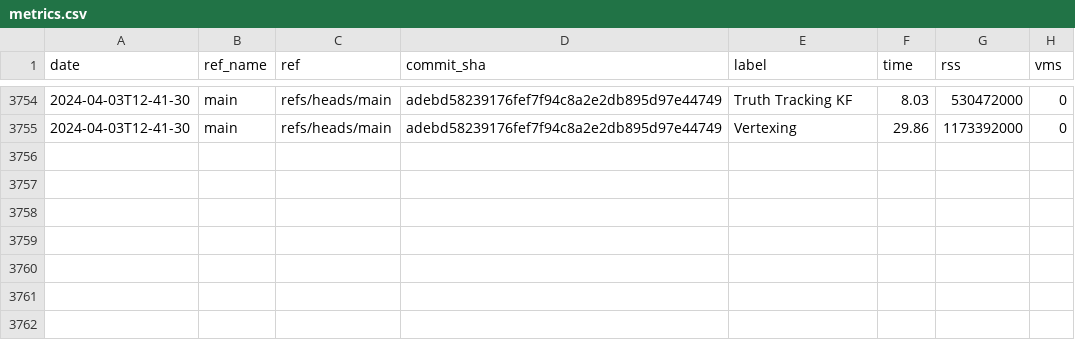
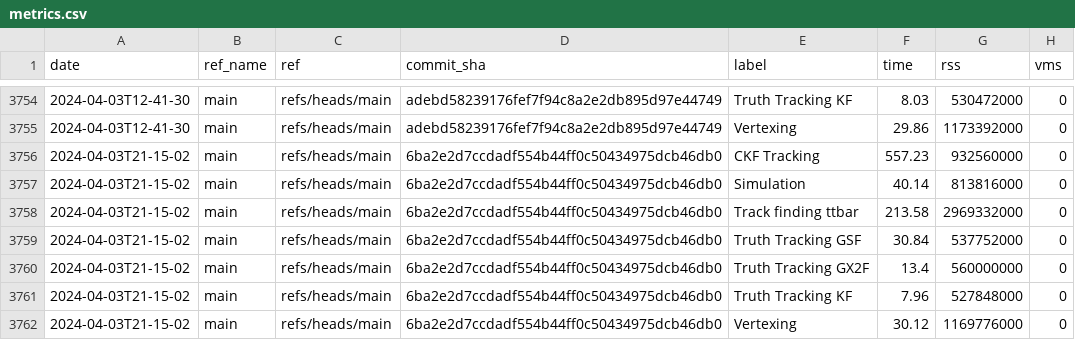
Before and after one commit to acts-project/runtime_metrics, a CSV file: metrics.csv, drawn as a sheet; only a part is shown, gaps mark what is left out; the diff names each change by its address in the sheet, - before the commit and + after, or states it on an @@ line.

```diff
--- a/metrics.csv
+++ b/metrics.csv
+row 3756: 2024-04-03T21-15-02 | main | refs/heads/main | 6ba2e2d7ccdadf554b44ff0c50434975dcb46db0 | CKF Tracking | 557.23 | 932560000 | 0
+row 3757: 2024-04-03T21-15-02 | main | refs/heads/main | 6ba2e2d7ccdadf554b44ff0c50434975dcb46db0 | Simulation | 40.14 | 813816000 | 0
+row 3758: 2024-04-03T21-15-02 | main | refs/heads/main | 6ba2e2d7ccdadf554b44ff0c50434975dcb46db0 | Track finding ttbar | 213.58 | 2969332000 | 0
+row 3759: 2024-04-03T21-15-02 | main | refs/heads/main | 6ba2e2d7ccdadf554b44ff0c50434975dcb46db0 | Truth Tracking GSF | 30.84 | 537752000 | 0
+row 3760: 2024-04-03T21-15-02 | main | refs/heads/main | 6ba2e2d7ccdadf554b44ff0c50434975dcb46db0 | Truth Tracking GX2F | 13.4 | 560000000 | 0
+row 3761: 2024-04-03T21-15-02 | main | refs/heads/main | 6ba2e2d7ccdadf554b44ff0c50434975dcb46db0 | Truth Tracking KF | 7.96 | 527848000 | 0
+row 3762: 2024-04-03T21-15-02 | main | refs/heads/main | 6ba2e2d7ccdadf554b44ff0c50434975dcb46db0 | Vertexing | 30.12 | 1169776000 | 0
```
